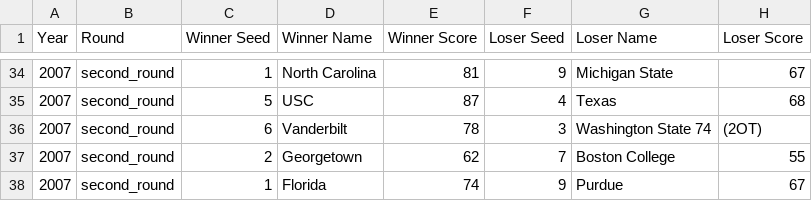
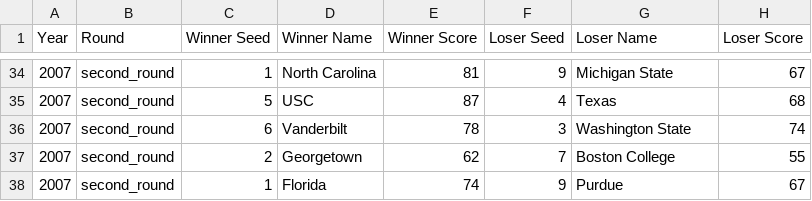
Before and after one commit to aguerrero15/NCAA-Tournament-Stats, a CSV file: data/2007.csv, drawn as a sheet; only a part is shown, gaps mark what is left out.

```diff
--- a/data/2007.csv
+++ b/data/2007.csv
@@ -35,3 +35,3 @@ Year,Round,Winner Seed,Winner Name,Winner Score,Loser Seed,Loser Name,Loser Scor
 2007,second_round,5,USC,87,4,Texas,68
-2007,second_round,6,Vanderbilt,78,3,Washington State 74,(2OT)
+2007,second_round,6,Vanderbilt,78,3,Washington State,74
 2007,second_round,2,Georgetown,62,7,Boston College,55
```
Also changed, not shown: data/2006.csv, data/2009.csv, 8 other files.
